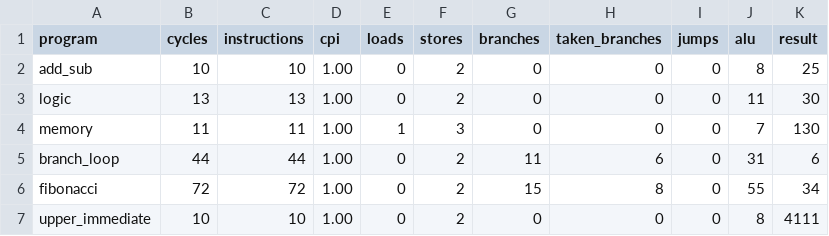
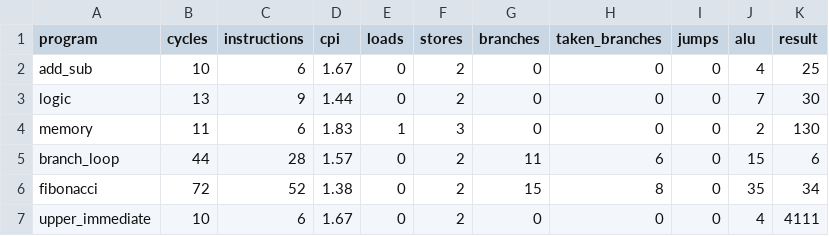
Before and after one commit to mkartsiotis/prometheus_cpu, a TSV file: results/benchmark_results.tsv, drawn as a sheet.

```diff
--- a/results/benchmark_results.tsv
+++ b/results/benchmark_results.tsv
@@ -1,7 +1,7 @@
 program	cycles	instructions	cpi	loads	stores	branches	taken_branches	jumps	alu	result
-add_sub	10	10	1.00	0	2	0	0	0	8	25
-logic	13	13	1.00	0	2	0	0	0	11	30
-memory	11	11	1.00	1	3	0	0	0	7	130
-branch_loop	44	44	1.00	0	2	11	6	0	31	6
-fibonacci	72	72	1.00	0	2	15	8	0	55	34
-upper_immediate	10	10	1.00	0	2	0	0	0	8	4111
+add_sub	10	6	1.67	0	2	0	0	0	4	25
+logic	13	9	1.44	0	2	0	0	0	7	30
+memory	11	6	1.83	1	3	0	0	0	2	130
+branch_loop	44	28	1.57	0	2	11	6	0	15	6
+fibonacci	72	52	1.38	0	2	15	8	0	35	34
+upper_immediate	10	6	1.67	0	2	0	0	0	4	4111
```
Also changed, not shown: 15 other files.
